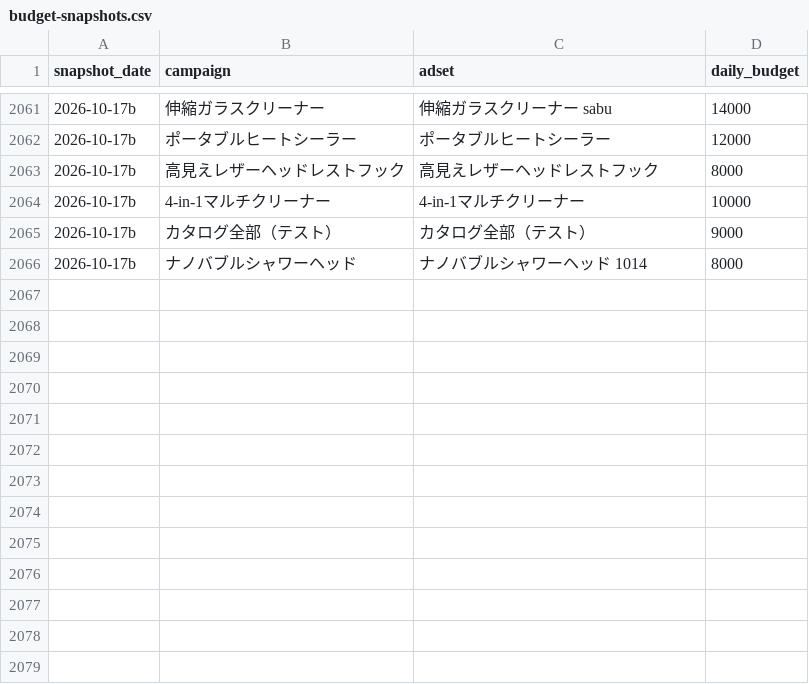
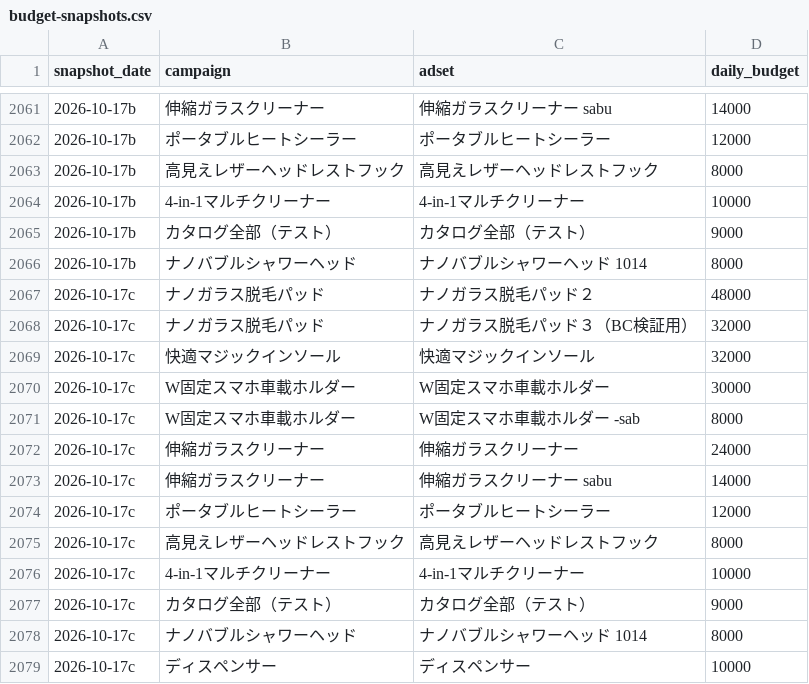
Before and after one commit to finracofficial-cmd/LOOana, a CSV file: data/budget-snapshots.csv, drawn as a sheet; only a part is shown, gaps mark what is left out; the diff names each change by its address in the sheet, - before the commit and + after, or states it on an @@ line.

```diff
--- a/data/budget-snapshots.csv
+++ b/data/budget-snapshots.csv
+row 2067: 2026-10-17c | ナノガラス脱毛パッド | ナノガラス脱毛パッド２ | 48000
+row 2068: 2026-10-17c | ナノガラス脱毛パッド | ナノガラス脱毛パッド３（BC検証用） | 32000
+row 2069: 2026-10-17c | 快適マジックインソール | 快適マジックインソール | 32000
+row 2070: 2026-10-17c | W固定スマホ車載ホルダー | W固定スマホ車載ホルダー | 30000
+row 2071: 2026-10-17c | W固定スマホ車載ホルダー | W固定スマホ車載ホルダー -sab | 8000
+row 2072: 2026-10-17c | 伸縮ガラスクリーナー | 伸縮ガラスクリーナー | 24000
+row 2073: 2026-10-17c | 伸縮ガラスクリーナー | 伸縮ガラスクリーナー sabu | 14000
+row 2074: 2026-10-17c | ポータブルヒートシーラー | ポータブルヒートシーラー | 12000
+row 2075: 2026-10-17c | 高見えレザーヘッドレストフック | 高見えレザーヘッドレストフック | 8000
+row 2076: 2026-10-17c | 4-in-1マルチクリーナー | 4-in-1マルチクリーナー | 10000
+row 2077: 2026-10-17c | カタログ全部（テスト） | カタログ全部（テスト） | 9000
+row 2078: 2026-10-17c | ナノバブルシャワーヘッド | ナノバブルシャワーヘッド 1014 | 8000
+row 2079: 2026-10-17c | ディスペンサー | ディスペンサー | 10000
```
Also changed, not shown: 1 other file.
